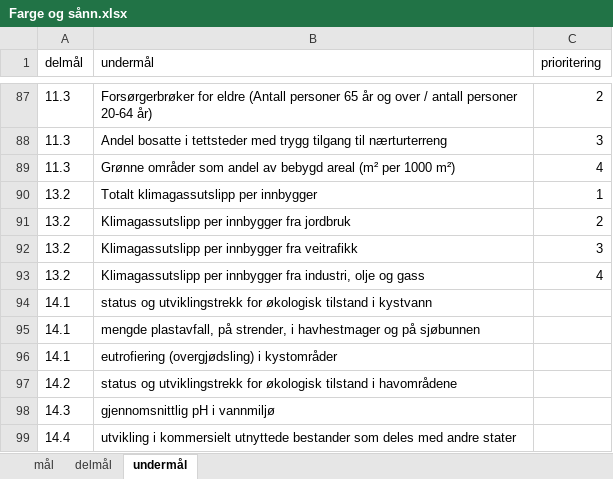
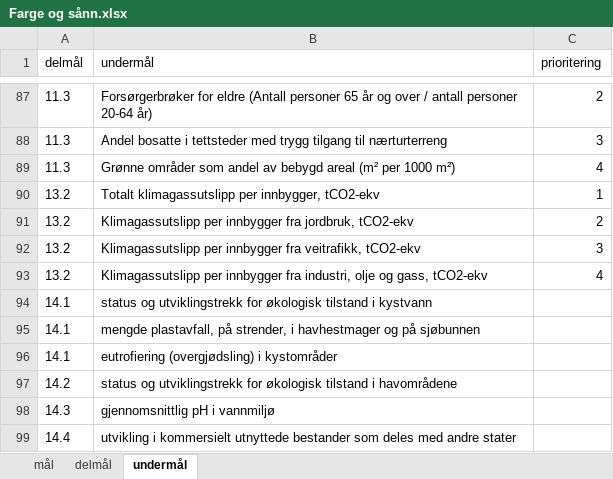
Before and after one commit to TrondelagiTall/mal, an Excel workbook: Farge og sånn.xlsx, sheet undermål, drawn as a sheet; only a part is shown, gaps mark what is left out; values as stored, in another font and other column widths than the file's, no borders; the diff names each change by its address in the sheet, - before the commit and + after, or states it on an @@ line.

Commit message:
Add files via upload

```diff
--- a/Farge og sånn.xlsx (sheet undermål)
+++ b/Farge og sånn.xlsx (sheet undermål)
-B90 (undermål): Totalt klimagassutslipp per innbygger
+B90 (undermål): Totalt klimagassutslipp per innbygger, tCO2-ekv
-B91 (undermål): …innbygger fra jordbruk
+B91 (undermål): …innbygger fra jordbruk, tCO2-ekv
-B92 (undermål): …innbygger fra veitrafikk
+B92 (undermål): …innbygger fra veitrafikk, tCO2-ekv
-B93 (undermål): …olje og gass
+B93 (undermål): …olje og gass, tCO2-ekv
```
